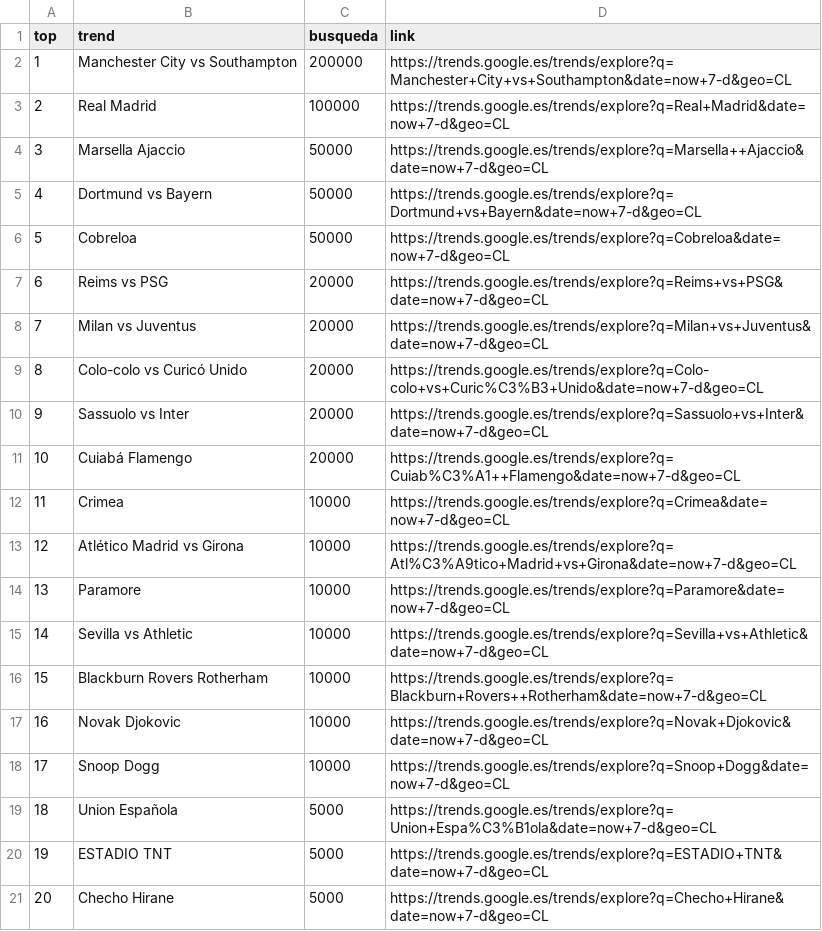
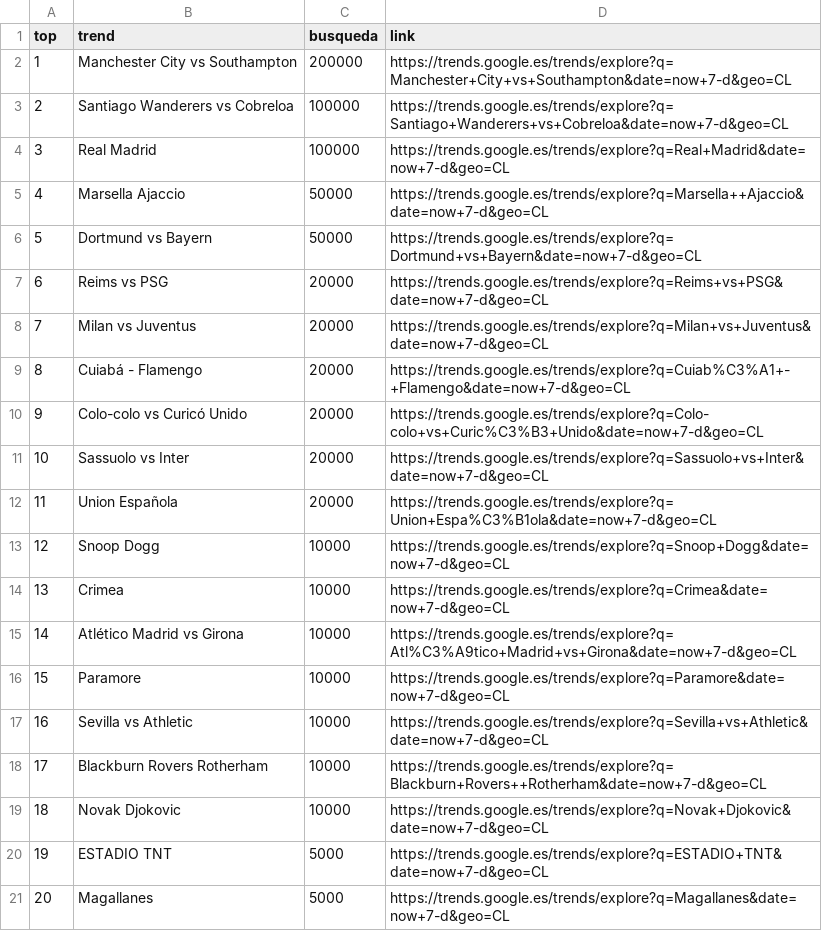
Before and after one commit to cristian-data-science/social_spider_app, a CSV file: resultados/google.csv, drawn as a sheet; removed rows and columns are numbered as before the commit, all else as after; the diff names each change by its address in the sheet, - before the commit and + after, or states it on an @@ line.

Commit message:
results update

```diff
--- a/resultados/google.csv
+++ b/resultados/google.csv
+row 3: 2 | Santiago Wanderers vs Cobreloa | 100000 | https://trends.google.es/trends/explore?q=Santiago+Wanderers+vs+Cobreloa&date=now+7-d&geo=CL
@@ column A (top) renumbered between rows 4 and 19 @@
-row 6: 5 | Cobreloa | 50000 | https://trends.google.es/trends/explore?q=Cobreloa&date=now+7-d&geo=CL
+row 9: 8 | Cuiabá - Flamengo | 20000 | https://trends.google.es/trends/explore?q=Cuiab%C3%A1+-+Flamengo&date=now+7-d&geo=CL
-B12 (trend): Cuiabá Flamengo
+B12 (trend): Union Española
-D12 (link): https://trends.google.es/trends/explore?q=Cuiab%C3%A1++Flamengo&date=now+7-d&geo=CL
+D12 (link): https://trends.google.es/trends/explore?q=Union+Espa%C3%B1ola&date=now+7-d&geo=CL
@@ row 18 moved to row 13: 12 @@
-row 19: 18 | Union Española | 5000 | https://trends.google.es/trends/explore?q=Union+Espa%C3%B1ola&date=now+7-d&geo=CL
-B21 (trend): Checho Hirane
+B21 (trend): Magallanes
-D21 (link): https://trends.google.es/trends/explore?q=Checho+Hirane&date=now+7-d&geo=CL
+D21 (link): https://trends.google.es/trends/explore?q=Magallanes&date=now+7-d&geo=CL
```
Also changed, not shown: resultados/twitter.csv, resultados/youtube.csv.
